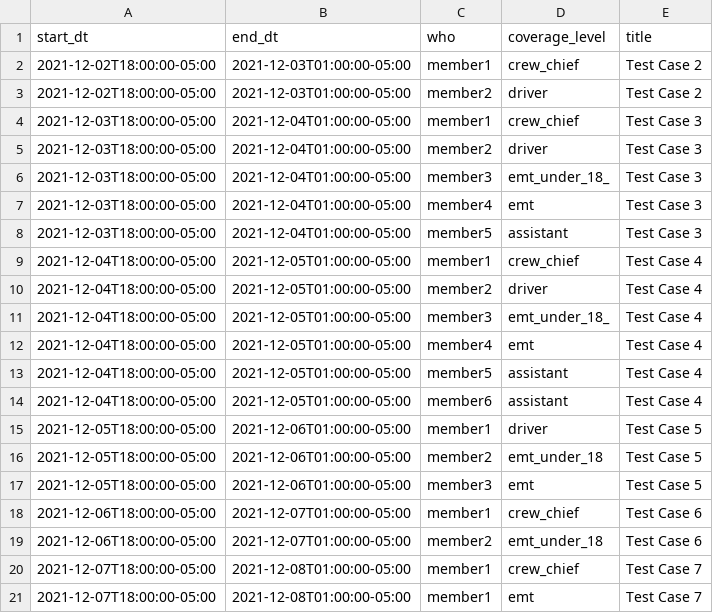
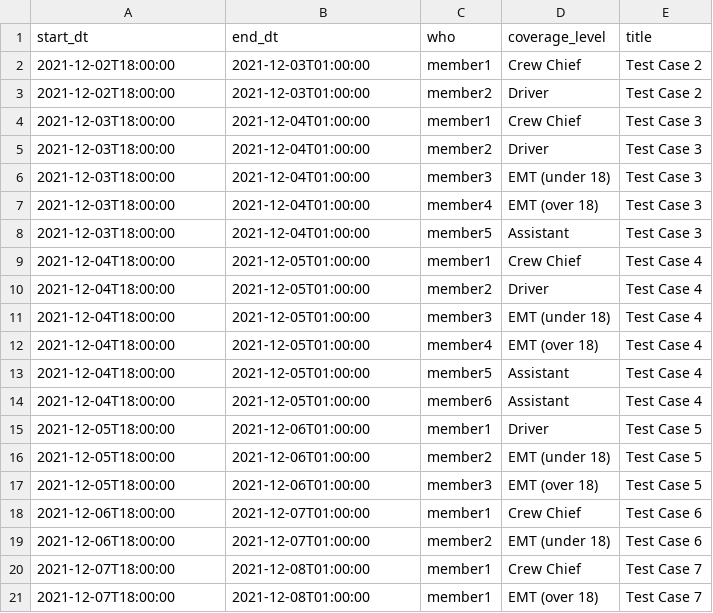
Before and after one commit to intellectcubed/teamup, a CSV file: testing/test_cases/coverage_offered_cases.csv, drawn as a sheet; only a part is shown; the diff covers the shown part only.

```diff
--- a/testing/test_cases/coverage_offered_cases.csv
+++ b/testing/test_cases/coverage_offered_cases.csv
@@ -1,21 +1,21 @@
 start_dt,end_dt,who,coverage_level,title
-2021-12-02T18:00:00-05:00,2021-12-03T01:00:00-05:00,member1,crew_chief,Test Case 2
-2021-12-02T18:00:00-05:00,2021-12-03T01:00:00-05:00,member2,driver,Test Case 2
-2021-12-03T18:00:00-05:00,2021-12-04T01:00:00-05:00,member1,crew_chief,Test Case 3
-2021-12-03T18:00:00-05:00,2021-12-04T01:00:00-05:00,member2,driver,Test Case 3
-2021-12-03T18:00:00-05:00,2021-12-04T01:00:00-05:00,member3,emt_under_18_,Test Case 3
-2021-12-03T18:00:00-05:00,2021-12-04T01:00:00-05:00,member4,emt,Test Case 3
-2021-12-03T18:00:00-05:00,2021-12-04T01:00:00-05:00,member5,assistant,Test Case 3
-2021-12-04T18:00:00-05:00,2021-12-05T01:00:00-05:00,member1,crew_chief,Test Case 4
-2021-12-04T18:00:00-05:00,2021-12-05T01:00:00-05:00,member2,driver,Test Case 4
-2021-12-04T18:00:00-05:00,2021-12-05T01:00:00-05:00,member3,emt_under_18_,Test Case 4
-2021-12-04T18:00:00-05:00,2021-12-05T01:00:00-05:00,member4,emt,Test Case 4
-2021-12-04T18:00:00-05:00,2021-12-05T01:00:00-05:00,member5,assistant,Test Case 4
-2021-12-04T18:00:00-05:00,2021-12-05T01:00:00-05:00,member6,assistant,Test Case 4
-2021-12-05T18:00:00-05:00,2021-12-06T01:00:00-05:00,member1,driver,Test Case 5
-2021-12-05T18:00:00-05:00,2021-12-06T01:00:00-05:00,member2,emt_under_18,Test Case 5
-2021-12-05T18:00:00-05:00,2021-12-06T01:00:00-05:00,member3,emt,Test Case 5
-2021-12-06T18:00:00-05:00,2021-12-07T01:00:00-05:00,member1,crew_chief, Test Case 6
-2021-12-06T18:00:00-05:00,2021-12-07T01:00:00-05:00,member2,emt_under_18, Test Case 6
-2021-12-07T18:00:00-05:00,2021-12-08T01:00:00-05:00,member1,crew_chief, Test Case 7
-2021-12-07T18:00:00-05:00,2021-12-08T01:00:00-05:00,member1,emt, Test Case 7
+2021-12-02T18:00:00,2021-12-03T01:00:00,member1,Crew Chief,Test Case 2
+2021-12-02T18:00:00,2021-12-03T01:00:00,member2,Driver,Test Case 2
+2021-12-03T18:00:00,2021-12-04T01:00:00,member1,Crew Chief,Test Case 3
+2021-12-03T18:00:00,2021-12-04T01:00:00,member2,Driver,Test Case 3
+2021-12-03T18:00:00,2021-12-04T01:00:00,member3,EMT (under 18),Test Case 3
+2021-12-03T18:00:00,2021-12-04T01:00:00,member4,EMT (over 18),Test Case 3
+2021-12-03T18:00:00,2021-12-04T01:00:00,member5,Assistant,Test Case 3
+2021-12-04T18:00:00,2021-12-05T01:00:00,member1,Crew Chief,Test Case 4
+2021-12-04T18:00:00,2021-12-05T01:00:00,member2,Driver,Test Case 4
+2021-12-04T18:00:00,2021-12-05T01:00:00,member3,EMT (under 18),Test Case 4
+2021-12-04T18:00:00,2021-12-05T01:00:00,member4,EMT (over 18),Test Case 4
+2021-12-04T18:00:00,2021-12-05T01:00:00,member5,Assistant,Test Case 4
+2021-12-04T18:00:00,2021-12-05T01:00:00,member6,Assistant,Test Case 4
+2021-12-05T18:00:00,2021-12-06T01:00:00,member1,Driver,Test Case 5
+2021-12-05T18:00:00,2021-12-06T01:00:00,member2,EMT (under 18),Test Case 5
+2021-12-05T18:00:00,2021-12-06T01:00:00,member3,EMT (over 18),Test Case 5
+2021-12-06T18:00:00,2021-12-07T01:00:00,member1,Crew Chief, Test Case 6
+2021-12-06T18:00:00,2021-12-07T01:00:00,member2,EMT (under 18), Test Case 6
+2021-12-07T18:00:00,2021-12-08T01:00:00,member1,Crew Chief, Test Case 7
+2021-12-07T18:00:00,2021-12-08T01:00:00,member1,EMT (over 18), Test Case 7
```
Also changed, not shown: 84 edited cells elsewhere in this file, testing/test_cases/coverage_required_cases.csv, 5 other files.
